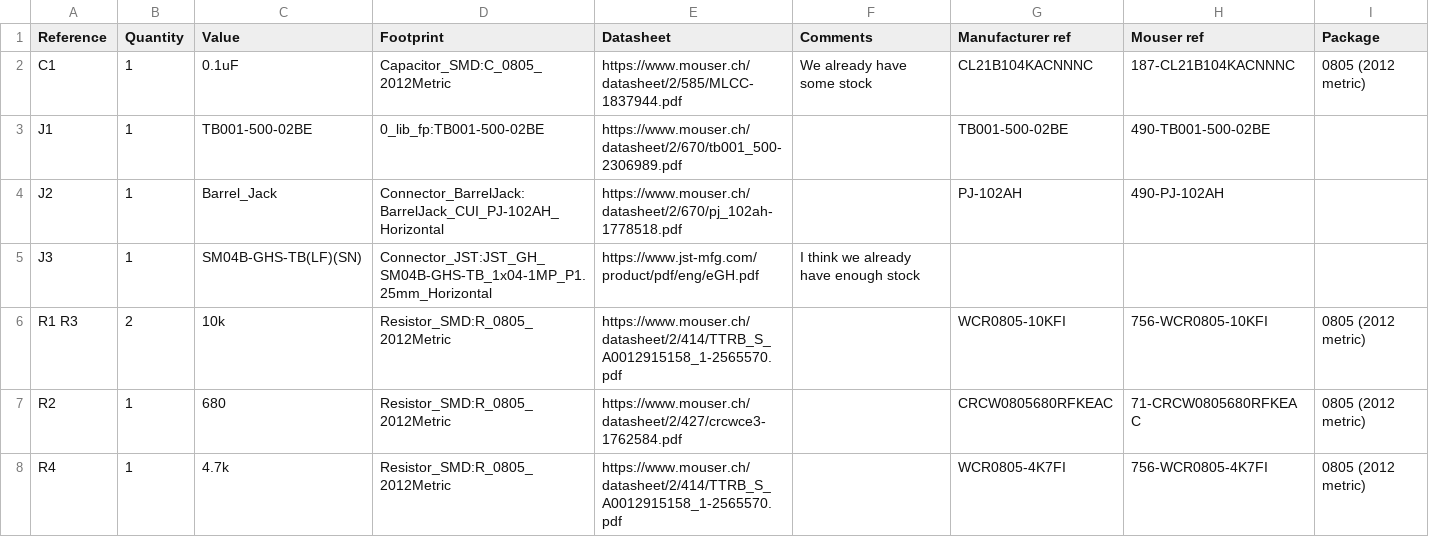
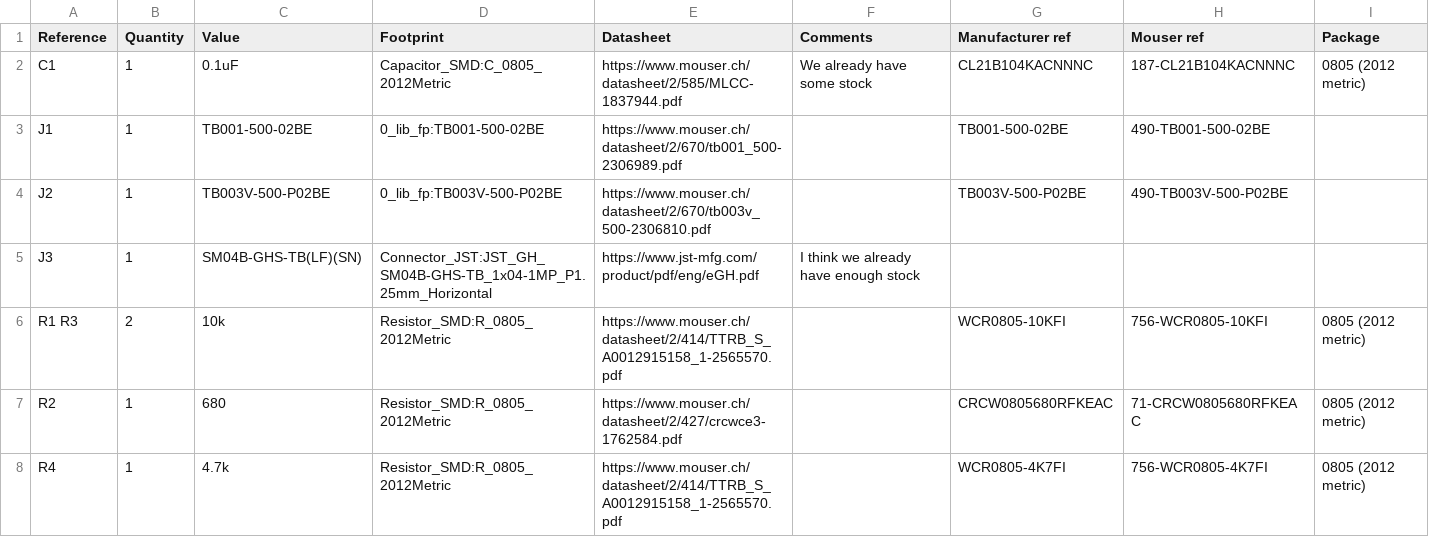
Before and after one commit to EPFLXplore/ERC_AV_HW, a CSV file: breakout_modules/ISOLATED_LED_SWITCH/LED_SWITCH.csv, drawn as a sheet; only a part is shown.

```diff
--- a/breakout_modules/ISOLATED_LED_SWITCH/LED_SWITCH.csv
+++ b/breakout_modules/ISOLATED_LED_SWITCH/LED_SWITCH.csv
@@ -3,3 +3,3 @@ C1 ,1,"0.1uF","Capacitor_SMD:C_0805_2012Metric","https://www.mouser.ch/datasheet
 J1 ,1,"TB001-500-02BE","0_lib_fp:TB001-500-02BE","https://www.mouser.ch/datasheet/2/670/tb001_500-2306989.pdf","","TB001-500-02BE","490-TB001-500-02BE",""
-J2 ,1,"Barrel_Jack","Connector_BarrelJack:BarrelJack_CUI_PJ-102AH_Horizontal","https://www.mouser.ch/datasheet/2/670/pj_102ah-1778518.pdf","","PJ-102AH","490-PJ-102AH",""
+J2 ,1,"TB003V-500-P02BE","0_lib_fp:TB003V-500-P02BE","https://www.mouser.ch/datasheet/2/670/tb003v_500-2306810.pdf","","TB003V-500-P02BE","490-TB003V-500-P02BE",""
 J3 ,1,"SM04B-GHS-TB(LF)(SN)","Connector_JST:JST_GH_SM04B-GHS-TB_1x04-1MP_P1.25mm_Horizontal","https://www.jst-mfg.com/product/pdf/eng/eGH.pdf","I think we already have enough stock","","",""
```
Also changed, not shown: breakout_modules/ISOLATED_PWM/ISOLATED_PWM.csv, 5 other files.
